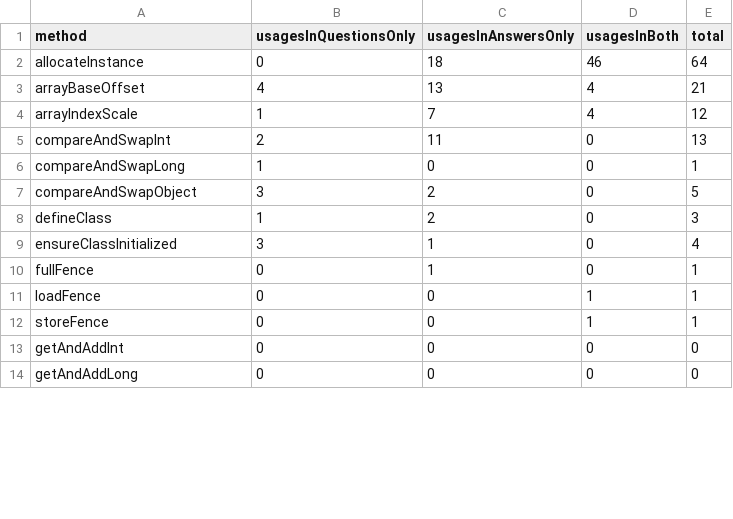
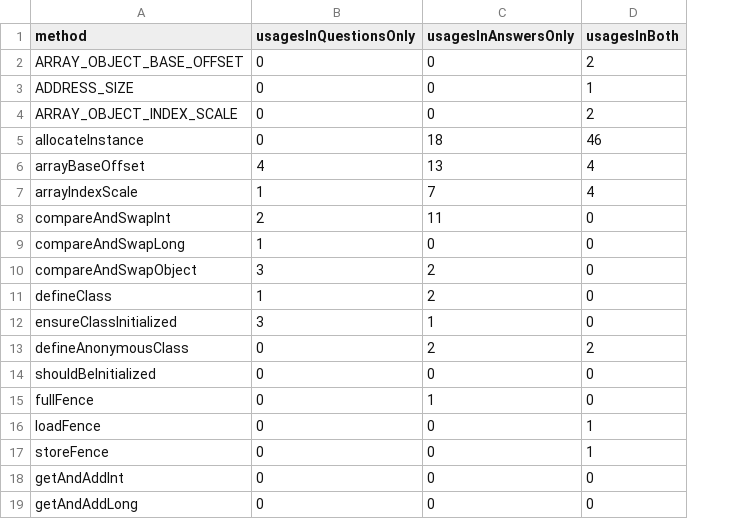
Before and after one commit to acuarica/java-unsafe-analysis, a CSV file: analysis/csv/so-method-usages.csv, drawn as a sheet; only a part is shown; removed rows and columns are numbered as before the commit, all else as after; the diff names each change by its address in the sheet, - before the commit and + after, or states it on an @@ line.

```diff
--- a/analysis/csv/so-method-usages.csv
+++ b/analysis/csv/so-method-usages.csv
-column E (total), rows 2-14: 64 | 21 | 12 | 13 | 1 | 5 | 3 | 4 | 1 | 1 | 1 | 0 | 0
+row 2: ARRAY_OBJECT_BASE_OFFSET | 0 | 0 | 2
+row 3: ADDRESS_SIZE | 0 | 0 | 1
+row 4: ARRAY_OBJECT_INDEX_SCALE | 0 | 0 | 2
+row 13: defineAnonymousClass | 0 | 2 | 2
+row 14: shouldBeInitialized | 0 | 0 | 0
```
Also changed, not shown: stackoverflow/method-usages-detail.csv, stackoverflow/method-usages.csv, 3 other files.
